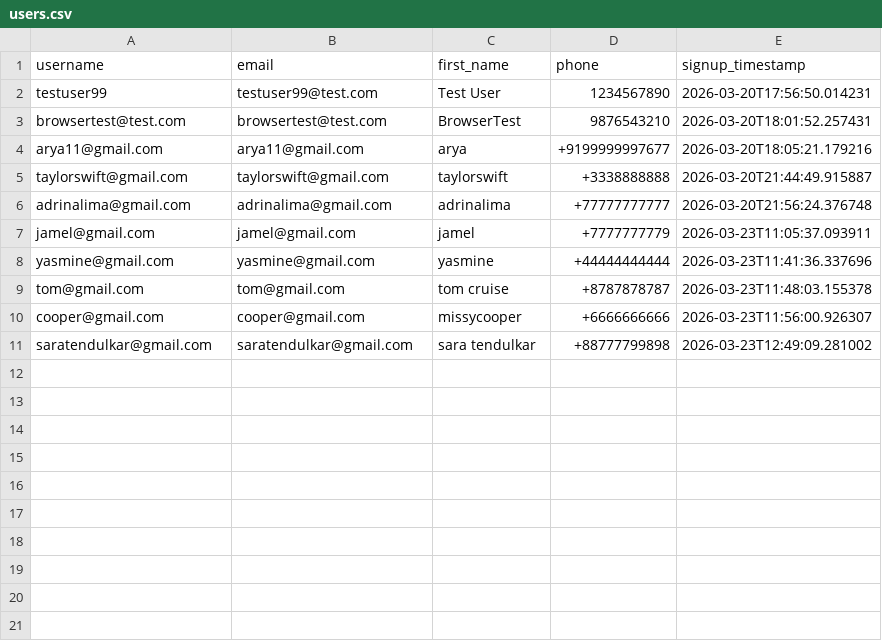
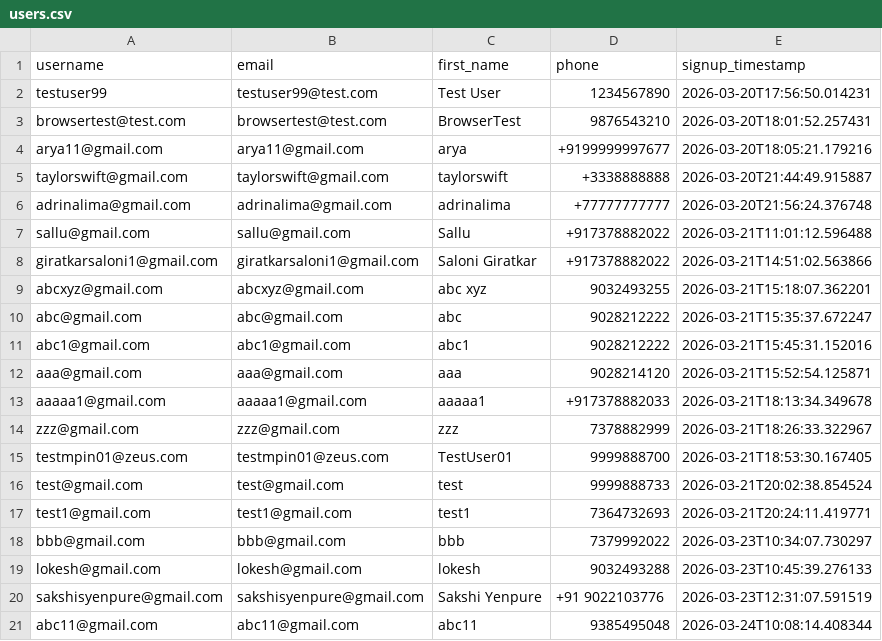
Before and after one commit to salonig90/Zeus-Group-8, a CSV file: backend/users.csv, drawn as a sheet; removed rows and columns are numbered as before the commit, all else as after; the diff names each change by its address in the sheet, - before the commit and + after, or states it on an @@ line.

```diff
--- a/backend/users.csv
+++ b/backend/users.csv
-row 7: jamel@gmail.com | jamel@gmail.com | jamel | +7777777779 | 2026-03-23T11:05:37.093911
-row 8: yasmine@gmail.com | yasmine@gmail.com | yasmine | +44444444444 | 2026-03-23T11:41:36.337696
-row 9: tom@gmail.com | tom@gmail.com | tom cruise | +8787878787 | 2026-03-23T11:48:03.155378
-row 10: cooper@gmail.com | cooper@gmail.com | missycooper | +6666666666 | 2026-03-23T11:56:00.926307
-row 11: saratendulkar@gmail.com | saratendulkar@gmail.com | sara tendulkar | +88777799898 | 2026-03-23T12:49:09.281002
+row 7: sallu@gmail.com | sallu@gmail.com | Sallu | +917378882022 | 2026-03-21T11:01:12.596488
+row 8: giratkarsaloni1@gmail.com | giratkarsaloni1@gmail.com | Saloni Giratkar | +917378882022 | 2026-03-21T14:51:02.563866
+row 9: abcxyz@gmail.com | abcxyz@gmail.com | abc xyz | 9032493255 | 2026-03-21T15:18:07.362201
+row 10: abc@gmail.com | abc@gmail.com | abc | 9028212222 | 2026-03-21T15:35:37.672247
+row 11: abc1@gmail.com | abc1@gmail.com | abc1 | 9028212222 | 2026-03-21T15:45:31.152016
+row 12: aaa@gmail.com | aaa@gmail.com | aaa | 9028214120 | 2026-03-21T15:52:54.125871
+row 13: aaaaa1@gmail.com | aaaaa1@gmail.com | aaaaa1 | +917378882033 | 2026-03-21T18:13:34.349678
+row 14: zzz@gmail.com | zzz@gmail.com | zzz | 7378882999 | 2026-03-21T18:26:33.322967
+row 15: testmpin01@zeus.com | testmpin01@zeus.com | TestUser01 | 9999888700 | 2026-03-21T18:53:30.167405
+row 16: test@gmail.com | test@gmail.com | test | 9999888733 | 2026-03-21T20:02:38.854524
+row 17: test1@gmail.com | test1@gmail.com | test1 | 7364732693 | 2026-03-21T20:24:11.419771
+row 18: bbb@gmail.com | bbb@gmail.com | bbb | 7379992022 | 2026-03-23T10:34:07.730297
+row 19: lokesh@gmail.com | lokesh@gmail.com | lokesh | 9032493288 | 2026-03-23T10:45:39.276133
+row 20: sakshisyenpure@gmail.com | sakshisyenpure@gmail.com | Sakshi Yenpure | +91 9022103776 | 2026-03-23T12:31:07.591519
+row 21: abc11@gmail.com | abc11@gmail.com | abc11 | 9385495048 | 2026-03-24T10:08:14.408344
```
Also changed, not shown: 42 other files.
